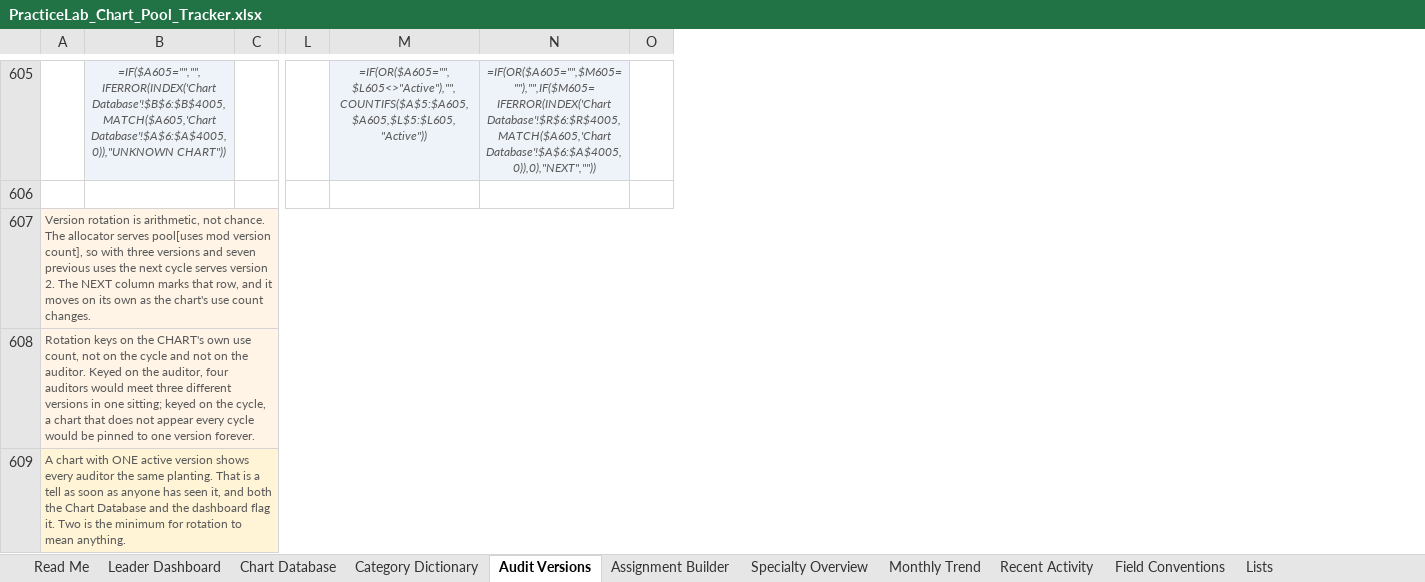
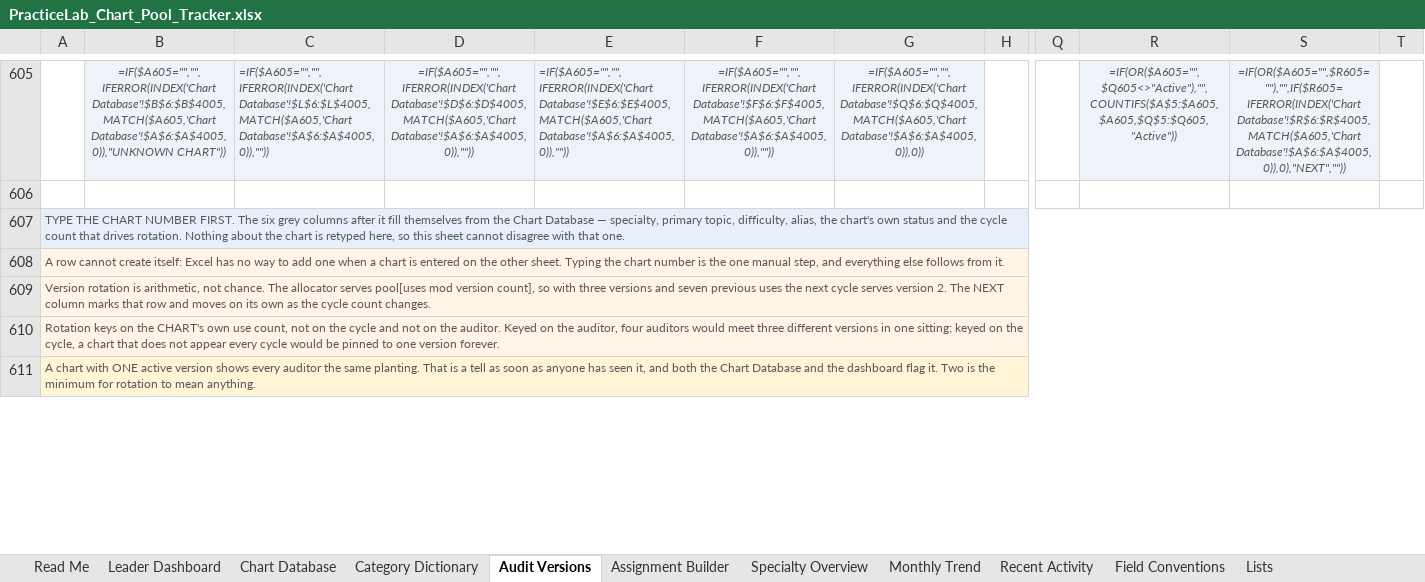
Before and after one commit to codingbuddy17-jpg/PracticeLab, an Excel workbook: docs/PracticeLab_Chart_Pool_Tracker.xlsx, sheet Audit Versions, drawn as a sheet; only a part is shown, gaps mark what is left out; values as stored, in another font and other column widths than the file's, no borders; formulas without a stored value are shown as written; conditional formats not drawn; removed rows and columns are numbered as before the commit, all else as after; rows hold the shown columns only; the diff covers the shown part only; the diff names each change by its address in the sheet, - before the commit and + after, or states it on an @@ line.

```diff
--- a/docs/PracticeLab_Chart_Pool_Tracker.xlsx (sheet Audit Versions)
+++ b/docs/PracticeLab_Chart_Pool_Tracker.xlsx (sheet Audit Versions)
+column C, row 605: =IF($A605="","",IFERROR(INDEX('Chart Database'!$L$6:$L$4005,MATCH($A605,'Chart Database'!$A$6:$A$4005,0)),""))
+column D, row 605: =IF($A605="","",IFERROR(INDEX('Chart Database'!$D$6:$D$4005,MATCH($A605,'Chart Database'!$A$6:$A$4005,0)),""))
+column E, row 605: =IF($A605="","",IFERROR(INDEX('Chart Database'!$E$6:$E$4005,MATCH($A605,'Chart Database'!$A$6:$A$4005,0)),""))
+column F, row 605: =IF($A605="","",IFERROR(INDEX('Chart Database'!$F$6:$F$4005,MATCH($A605,'Chart Database'!$A$6:$A$4005,0)),""))
+column G, row 605: =IF($A605="","",IFERROR(INDEX('Chart Database'!$Q$6:$Q$4005,MATCH($A605,'Chart Database'!$A$6:$A$4005,0)),0))
-column M, row 605: =IF(OR($A605="",$L605<>"Active"),"",COUNTIFS($A$5:$A605,$A605,$L$5:$L605,"Active"))
-column N, row 605: =IF(OR($A605="",$M605=""),"",IF($M605=IFERROR(INDEX('Chart Database'!$R$6:$R$4005,MATCH($A605,'Chart Database'!$A$6:$A$4005,0)),0),"NEXT",""))
+column R, row 605: =IF(OR($A605="",$Q605<>"Active"),"",COUNTIFS($A$5:$A605,$A605,$Q$5:$Q605,"Active"))
+column S, row 605: =IF(OR($A605="",$R605=""),"",IF($R605=IFERROR(INDEX('Chart Database'!$R$6:$R$4005,MATCH($A605,'Chart Database'!$A$6:$A$4005,0)),0),"NEXT",""))
-A607: Version rotation is arithmetic, not chance. The allocator serves pool[uses mod version count], so with three versions and seven previous uses the next cycle serves version 2. The NEXT column marks that row, and it moves on its own as the chart's use count changes.
+A607: TYPE THE CHART NUMBER FIRST. The six grey columns after it fill themselves from the Chart Database — specialty, primary topic, difficulty, alias, the chart's own status and the cycle count that drives rotation. Nothing about the chart is retyped here, so this sheet cannot disagree with that one.
+row 608: A row cannot create itself: Excel has no way to add one when a chart is entered on the other sheet. Typing the chart number is the one manual step, and everything else follows from it.
+row 609: Version rotation is arithmetic, not chance. The allocator serves pool[uses mod version count], so with three versions and seven previous uses the next cycle serves version 2. The NEXT column marks that row and moves on its own as the cycle count changes.
```
Also changed, not shown: 1 added row and 4 edited cells elsewhere in this sheet, sheet Chart Database, 2 other files.
